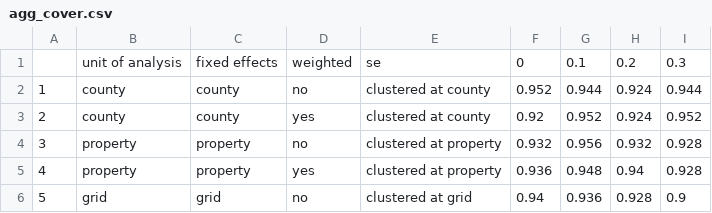
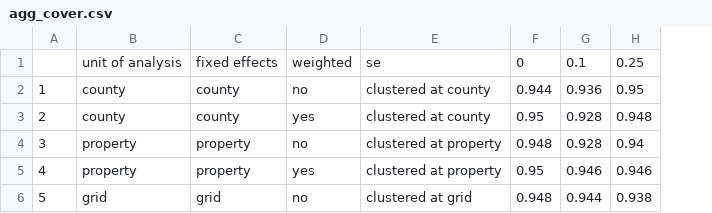
Before and after one commit to AlbertogGarcia/defor_econometrics, a CSV file: paper/agg_cover.csv, drawn as a sheet; removed rows and columns are numbered as before the commit, all else as after; the diff names each change by its address in the sheet, - before the commit and + after, or states it on an @@ line.

Commit message:
some small updates to text and running full paper_analysis.R agaon with seed

```diff
--- a/paper/agg_cover.csv
+++ b/paper/agg_cover.csv
-column F, rows 1-6: 0 | 0.952 | 0.92 | 0.932 | 0.936 | 0.94
+column F, rows 1-6: 0 | 0.944 | 0.95 | 0.948 | 0.95 | 0.948
-column H, rows 1-6: 0.2 | 0.924 | 0.924 | 0.932 | 0.94 | 0.928
-column I, rows 1-6: 0.3 | 0.944 | 0.952 | 0.928 | 0.928 | 0.9
+column H, rows 1-6: 0.25 | 0.95 | 0.948 | 0.94 | 0.946 | 0.938
-G2: 0.944
+G2: 0.936
-G3: 0.952
+G3: 0.928
-G4: 0.956
+G4: 0.928
-G5: 0.948
+G5: 0.946
-G6: 0.936
+G6: 0.944
```
Also changed, not shown: paper/did_cover.csv, paper/fix_cover.csv, 7 other files.
